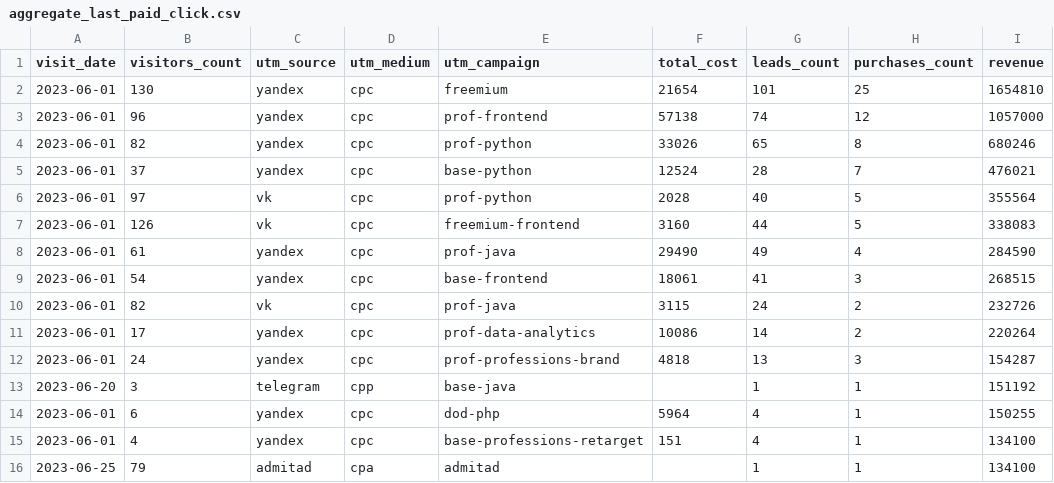
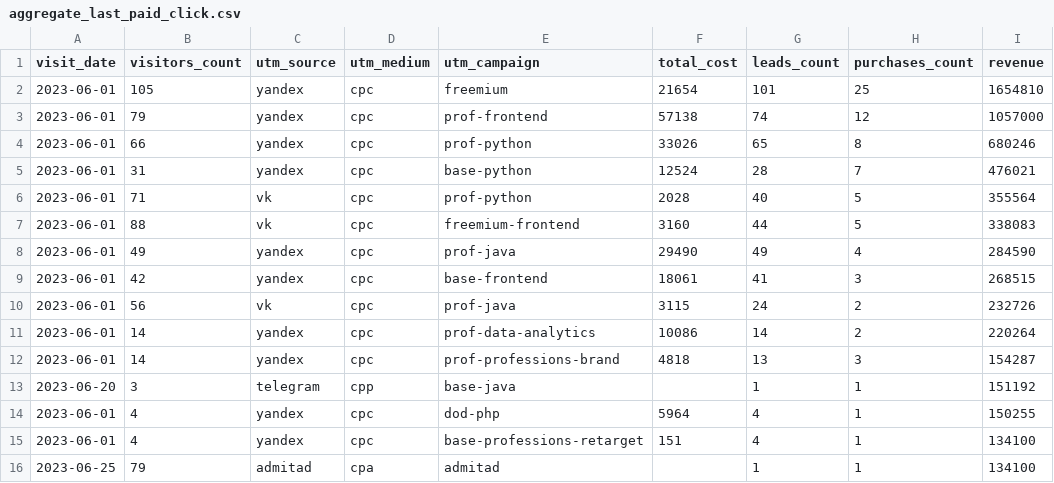
Before and after one commit to Fe1tch/data-analytics-project-96, a CSV file: aggregate_last_paid_click.csv, drawn as a sheet.

Commit message:
Add files via upload

```diff
--- a/aggregate_last_paid_click.csv
+++ b/aggregate_last_paid_click.csv
@@ -1,15 +1,15 @@
 "visit_date","visitors_count","utm_source","utm_medium","utm_campaign","total_cost","leads_count","purchases_count","revenue"
-2023-06-01,130,yandex,cpc,freemium,21654,101,25,1654810
-2023-06-01,96,yandex,cpc,prof-frontend,57138,74,12,1057000
-2023-06-01,82,yandex,cpc,prof-python,33026,65,8,680246
-2023-06-01,37,yandex,cpc,base-python,12524,28,7,476021
-2023-06-01,97,vk,cpc,prof-python,2028,40,5,355564
-2023-06-01,126,vk,cpc,freemium-frontend,3160,44,5,338083
-2023-06-01,61,yandex,cpc,prof-java,29490,49,4,284590
-2023-06-01,54,yandex,cpc,base-frontend,18061,41,3,268515
-2023-06-01,82,vk,cpc,prof-java,3115,24,2,232726
-2023-06-01,17,yandex,cpc,prof-data-analytics,10086,14,2,220264
-2023-06-01,24,yandex,cpc,prof-professions-brand,4818,13,3,154287
+2023-06-01,105,yandex,cpc,freemium,21654,101,25,1654810
+2023-06-01,79,yandex,cpc,prof-frontend,57138,74,12,1057000
+2023-06-01,66,yandex,cpc,prof-python,33026,65,8,680246
+2023-06-01,31,yandex,cpc,base-python,12524,28,7,476021
+2023-06-01,71,vk,cpc,prof-python,2028,40,5,355564
+2023-06-01,88,vk,cpc,freemium-frontend,3160,44,5,338083
+2023-06-01,49,yandex,cpc,prof-java,29490,49,4,284590
+2023-06-01,42,yandex,cpc,base-frontend,18061,41,3,268515
+2023-06-01,56,vk,cpc,prof-java,3115,24,2,232726
+2023-06-01,14,yandex,cpc,prof-data-analytics,10086,14,2,220264
+2023-06-01,14,yandex,cpc,prof-professions-brand,4818,13,3,154287
 2023-06-20,3,telegram,cpp,base-java,,1,1,151192
-2023-06-01,6,yandex,cpc,dod-php,5964,4,1,150255
+2023-06-01,4,yandex,cpc,dod-php,5964,4,1,150255
 2023-06-01,4,yandex,cpc,base-professions-retarget,151,4,1,134100
```
